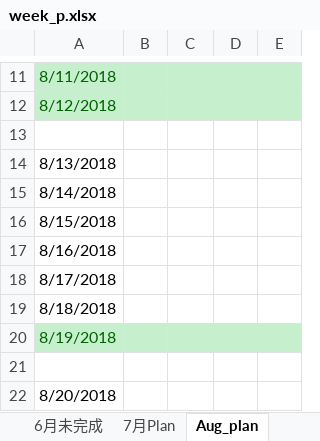
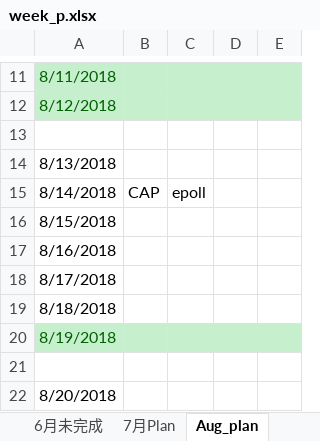
Before and after one commit to jonedaniel/openconfig, an Excel workbook: week_p.xlsx, sheet Aug_plan, drawn as a sheet; only a part is shown, gaps mark what is left out; values as stored, in another font and other column widths than the file's, no borders; the diff names each change by its address in the sheet, - before the commit and + after, or states it on an @@ line.

Commit message:
cap

```diff
--- a/week_p.xlsx (sheet Aug_plan)
+++ b/week_p.xlsx (sheet Aug_plan)
-B15: (empty)
+B15: CAP
-C15: (empty)
+C15: epoll
```
Also changed, not shown: charts or pictures.
